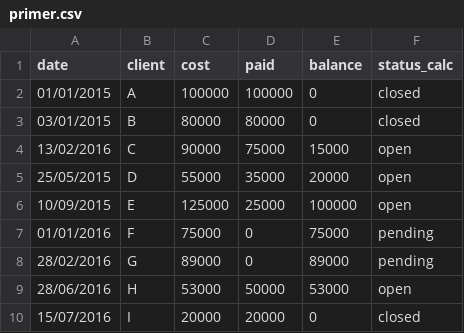
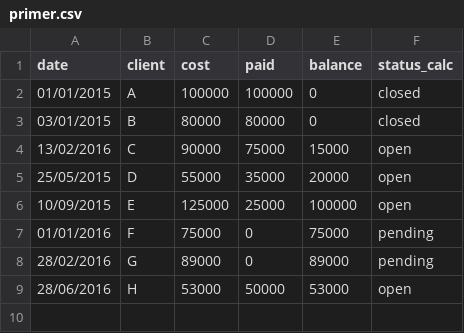
Before and after one commit to YvonneCollingham/DataPrimer, a CSV file: primer.csv, drawn as a sheet.

Commit message:
Revert "added a new line"
This reverts commit 3d6406f7b41a70970a610badde918baef7a15af8.

```diff
--- a/primer.csv
+++ b/primer.csv
@@ -9,2 +9 @@ date,client,cost,paid,balance,status_calc
 28/06/2016,H,53000,50000,53000,open
-15/07/2016,I,20000,20000,0,closed
```
